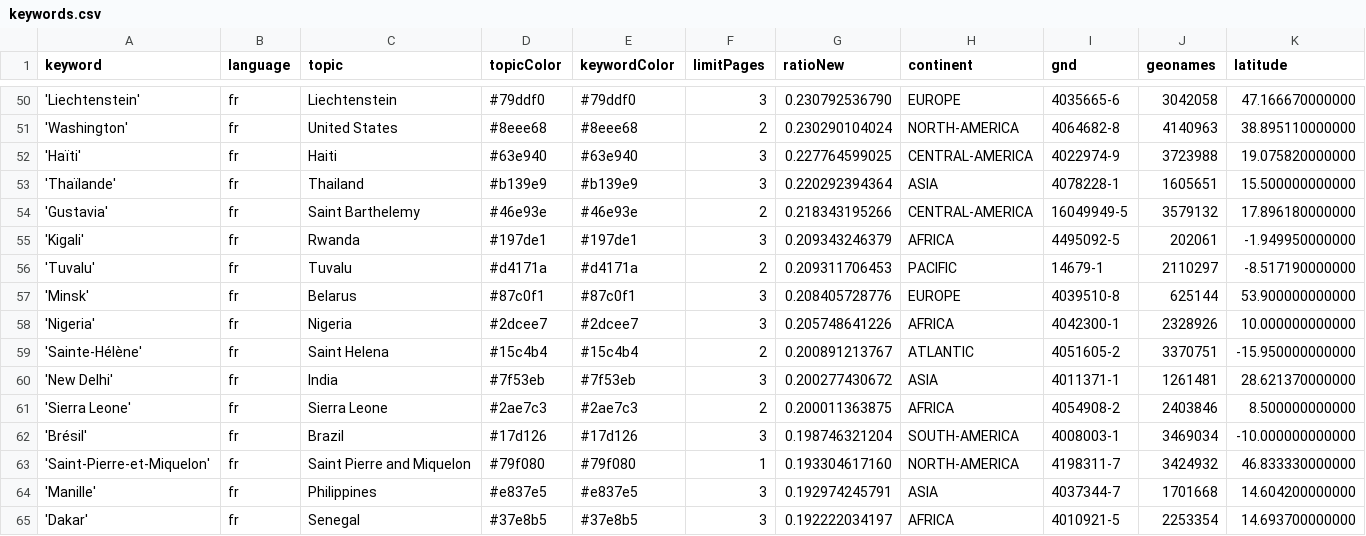
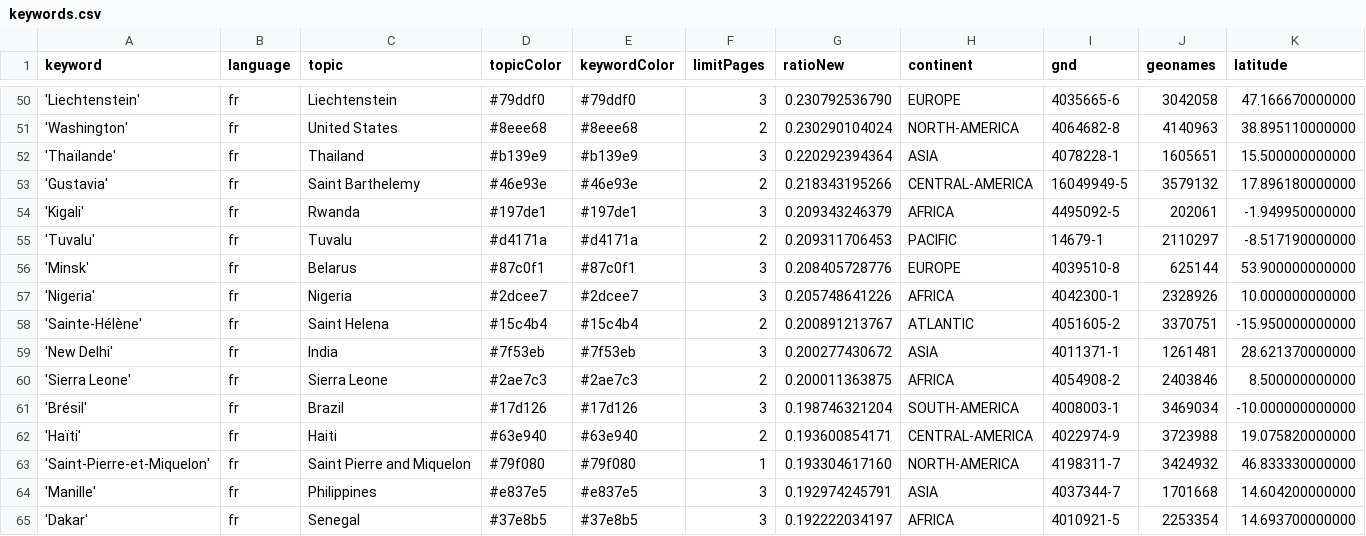
Before and after one commit to mizilett-news/emplacementChuchoter, a CSV file: keywords.csv, drawn as a sheet; only a part is shown, gaps mark what is left out; removed rows and columns are numbered as before the commit, all else as after; rows hold the shown columns only; the diff names each change by its address in the sheet, - before the commit and + after, or states it on an @@ line.

Commit message:
Commit from GitHub Actions (harvest:0.0)

```diff
--- a/keywords.csv
+++ b/keywords.csv
-row 52: 'Haïti' | fr | Haiti | #63e940 | #63e940 | 3 | 0.227764599025 | CENTRAL-AMERICA | 4022974-9 | 3723988 | 19.075820000000
+row 62: 'Haïti' | fr | Haiti | #63e940 | #63e940 | 2 | 0.193600854171 | CENTRAL-AMERICA | 4022974-9 | 3723988 | 19.075820000000
```
